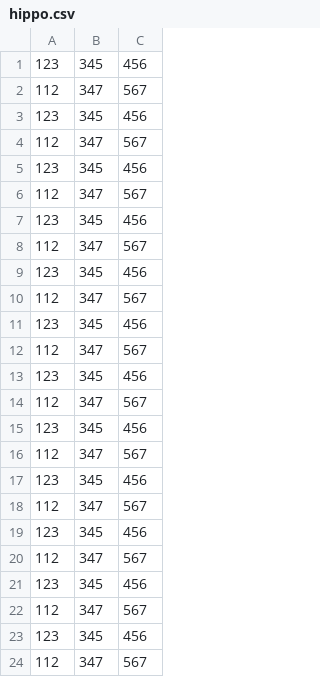
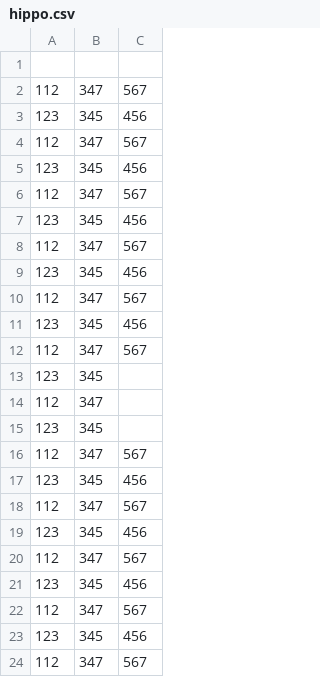
Before and after one commit to alexandrovdenis/homework, a CSV file: hippo.csv, drawn as a sheet; only a part is shown; the shorter side is filled out with more unchanged rows.

Commit message:
Deleted numbers from couple of lines

```diff
--- a/hippo.csv
+++ b/hippo.csv
@@ -1,2 +1,2 @@
-123,345,456
+
 112,347,567
@@ -12,9 +12,5 @@
 112,347,567
-123,345,456
-112,347,567
-123,345,456
-112,347,567
-123,345,456
-112,347,567
-123,345,456
+123,345,
+112,347
+123,345,
 112,347,567
```
